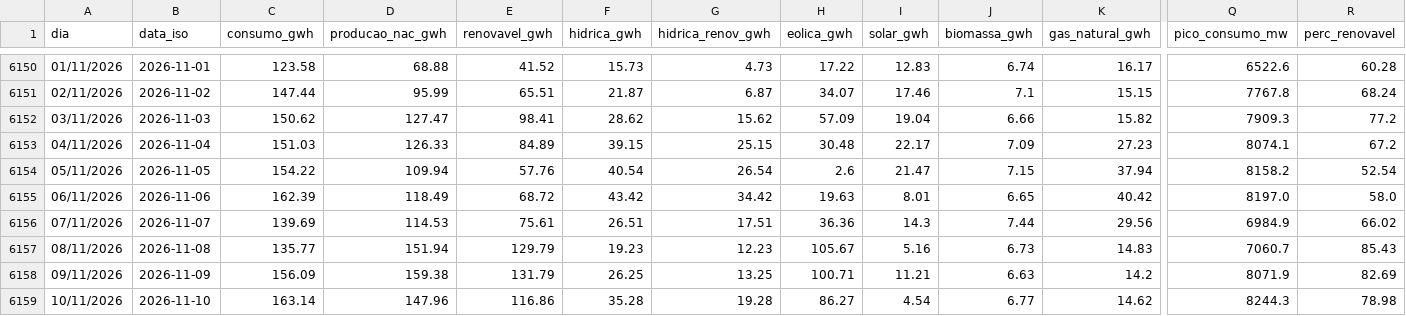
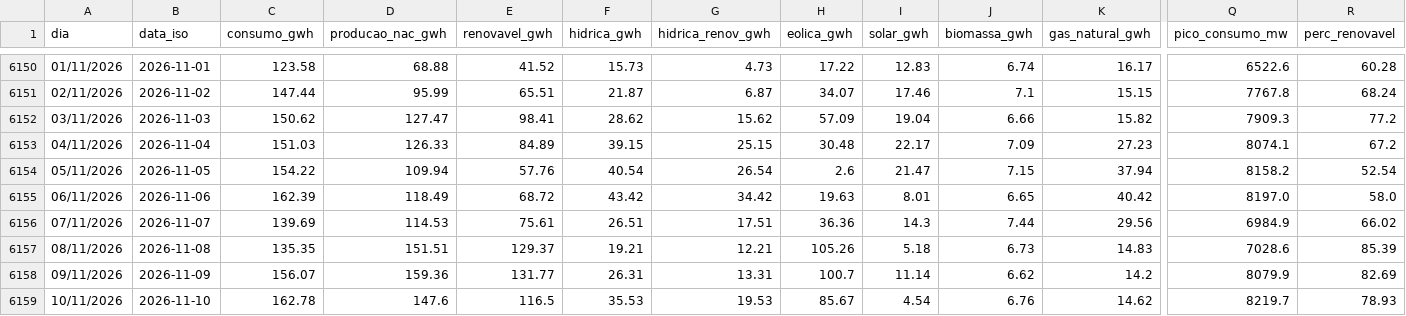
Before and after one commit to tiagofelicia/dados-energia, a CSV file: data/agregados/producao_diario.csv, drawn as a sheet; only a part is shown, gaps mark what is left out; the diff covers the shown part only; the diff names each change by its address in the sheet, - before the commit and + after, or states it on an @@ line.

```diff
--- a/data/agregados/producao_diario.csv
+++ b/data/agregados/producao_diario.csv
-C6157 (consumo_gwh): 135.77
+C6157 (consumo_gwh): 135.35
-D6157 (producao_nac_gwh): 151.94
+D6157 (producao_nac_gwh): 151.51
-E6157 (renovavel_gwh): 129.79
+E6157 (renovavel_gwh): 129.37
-F6157 (hidrica_gwh): 19.23
+F6157 (hidrica_gwh): 19.21
-G6157 (hidrica_renov_gwh): 12.23
+G6157 (hidrica_renov_gwh): 12.21
-H6157 (eolica_gwh): 105.67
+H6157 (eolica_gwh): 105.26
-I6157 (solar_gwh): 5.16
+I6157 (solar_gwh): 5.18
-Q6157 (pico_consumo_mw): 7060.7
+Q6157 (pico_consumo_mw): 7028.6
-R6157 (perc_renovavel): 85.43
+R6157 (perc_renovavel): 85.39
-C6158 (consumo_gwh): 156.09
+C6158 (consumo_gwh): 156.07
-D6158 (producao_nac_gwh): 159.38
+D6158 (producao_nac_gwh): 159.36
-E6158 (renovavel_gwh): 131.79
+E6158 (renovavel_gwh): 131.77
-F6158 (hidrica_gwh): 26.25
+F6158 (hidrica_gwh): 26.31
-G6158 (hidrica_renov_gwh): 13.25
+G6158 (hidrica_renov_gwh): 13.31
-H6158 (eolica_gwh): 100.71
+H6158 (eolica_gwh): 100.7
-I6158 (solar_gwh): 11.21
+I6158 (solar_gwh): 11.14
-J6158 (biomassa_gwh): 6.63
+J6158 (biomassa_gwh): 6.62
-Q6158 (pico_consumo_mw): 8071.9
+Q6158 (pico_consumo_mw): 8079.9
-C6159 (consumo_gwh): 163.14
+C6159 (consumo_gwh): 162.78
-D6159 (producao_nac_gwh): 147.96
+D6159 (producao_nac_gwh): 147.6
-E6159 (renovavel_gwh): 116.86
+E6159 (renovavel_gwh): 116.5
-F6159 (hidrica_gwh): 35.28
+F6159 (hidrica_gwh): 35.53
-G6159 (hidrica_renov_gwh): 19.28
+G6159 (hidrica_renov_gwh): 19.53
-H6159 (eolica_gwh): 86.27
+H6159 (eolica_gwh): 85.67
-J6159 (biomassa_gwh): 6.77
+J6159 (biomassa_gwh): 6.76
-Q6159 (pico_consumo_mw): 8244.3
+Q6159 (pico_consumo_mw): 8219.7
-R6159 (perc_renovavel): 78.98
+R6159 (perc_renovavel): 78.93
```
Also changed, not shown: 1 added row and 75 edited cells elsewhere in this file, data/agregados/omie_anual.csv, data/agregados/omie_es_anual.csv, 16 other files.
